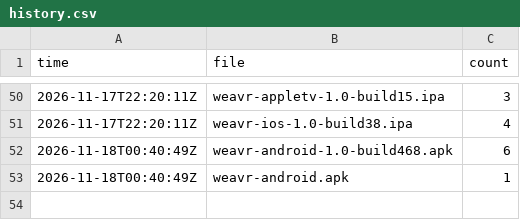
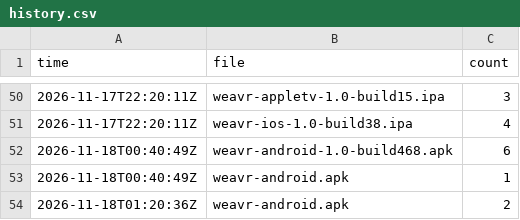
Before and after one commit to bishop-actual/app-repo, a CSV file: stats/history.csv, drawn as a sheet; only a part is shown, gaps mark what is left out; the diff names each change by its address in the sheet, - before the commit and + after, or states it on an @@ line.

```diff
--- a/stats/history.csv
+++ b/stats/history.csv
+row 54: 2026-11-18T01:20:36Z | weavr-android.apk | 2
```
Also changed, not shown: 2 other files.
